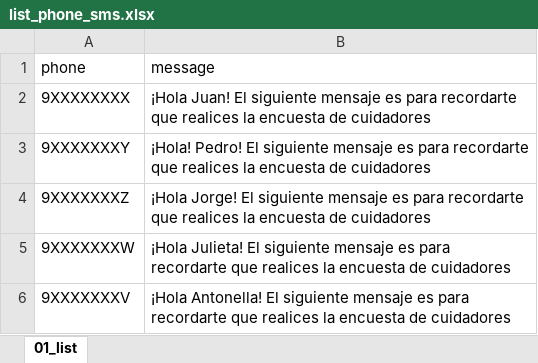
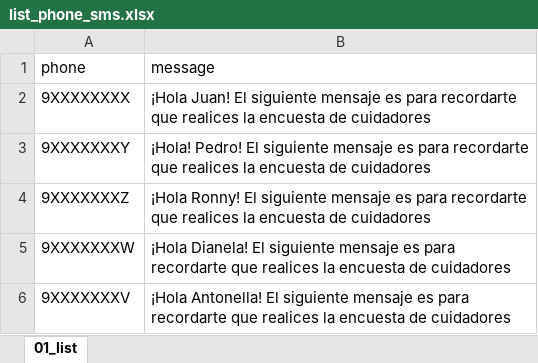
Before and after one commit to braulio-arteaga/WhatsApp-messages-bulk-sending, an Excel workbook: 01_input/list_phone_sms.xlsx, sheet 01_list, drawn as a sheet; values as stored, in another font and other column widths than the file's, no borders; conditional formats not drawn; the diff names each change by its address in the sheet, - before the commit and + after, or states it on an @@ line.

```diff
--- a/01_input/list_phone_sms.xlsx (sheet 01_list)
+++ b/01_input/list_phone_sms.xlsx (sheet 01_list)
-B4 (message): ¡Hola Jorge! El siguiente…
+B4 (message): ¡Hola Ronny! El siguiente…
-B5 (message): ¡Hola Julieta! El siguiente…
+B5 (message): ¡Hola Dianela! El siguiente…
```
Also changed, not shown: 2 other files.
